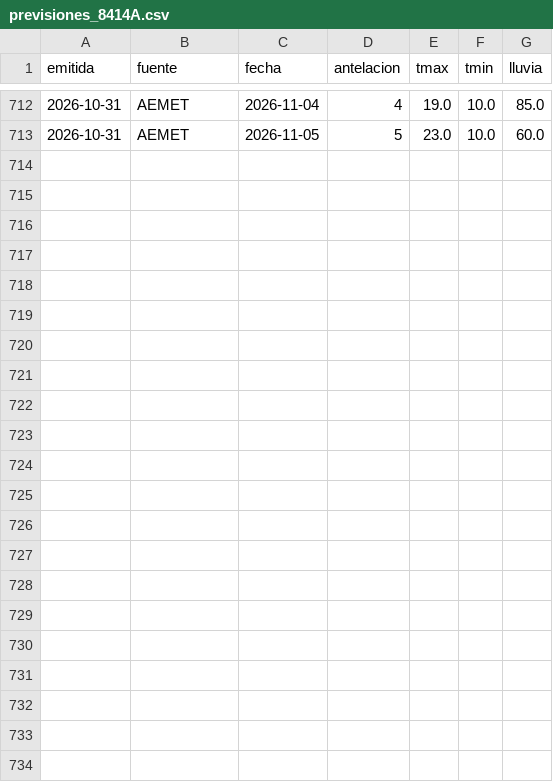
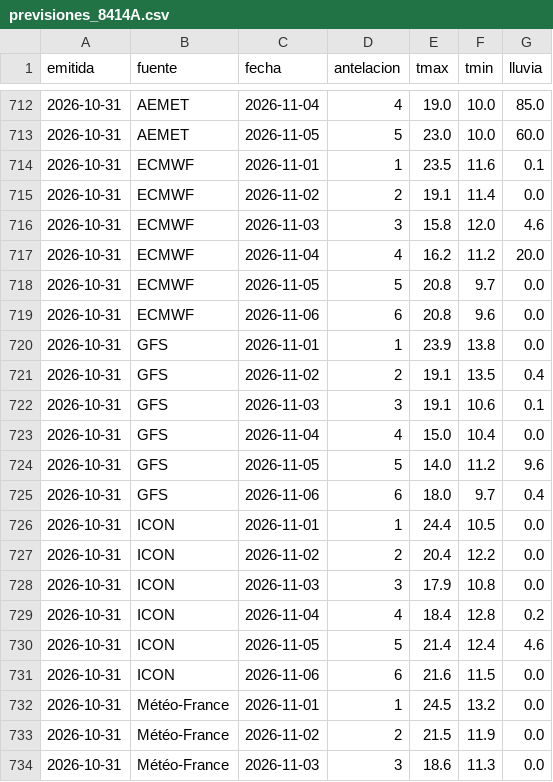
Before and after one commit to ljd285/weather-dash, a CSV file: data/previsiones_8414A.csv, drawn as a sheet; only a part is shown, gaps mark what is left out.

```diff
--- a/data/previsiones_8414A.csv
+++ b/data/previsiones_8414A.csv
@@ -713 +713,22 @@ emitida,fuente,fecha,antelacion,tmax,tmin,lluvia
 2026-10-31,AEMET,2026-11-05,5,23.0,10.0,60.0
+2026-10-31,ECMWF,2026-11-01,1,23.5,11.6,0.1
+2026-10-31,ECMWF,2026-11-02,2,19.1,11.4,0.0
+2026-10-31,ECMWF,2026-11-03,3,15.8,12.0,4.6
+2026-10-31,ECMWF,2026-11-04,4,16.2,11.2,20.0
+2026-10-31,ECMWF,2026-11-05,5,20.8,9.7,0.0
+2026-10-31,ECMWF,2026-11-06,6,20.8,9.6,0.0
+2026-10-31,GFS,2026-11-01,1,23.9,13.8,0.0
+2026-10-31,GFS,2026-11-02,2,19.1,13.5,0.4
+2026-10-31,GFS,2026-11-03,3,19.1,10.6,0.1
+2026-10-31,GFS,2026-11-04,4,15.0,10.4,0.0
+2026-10-31,GFS,2026-11-05,5,14.0,11.2,9.6
+2026-10-31,GFS,2026-11-06,6,18.0,9.7,0.4
+2026-10-31,ICON,2026-11-01,1,24.4,10.5,0.0
+2026-10-31,ICON,2026-11-02,2,20.4,12.2,0.0
+2026-10-31,ICON,2026-11-03,3,17.9,10.8,0.0
+2026-10-31,ICON,2026-11-04,4,18.4,12.8,0.2
+2026-10-31,ICON,2026-11-05,5,21.4,12.4,4.6
+2026-10-31,ICON,2026-11-06,6,21.6,11.5,0.0
+2026-10-31,Météo-France,2026-11-01,1,24.5,13.2,0.0
+2026-10-31,Météo-France,2026-11-02,2,21.5,11.9,0.0
+2026-10-31,Météo-France,2026-11-03,3,18.6,11.3,0.0
```
